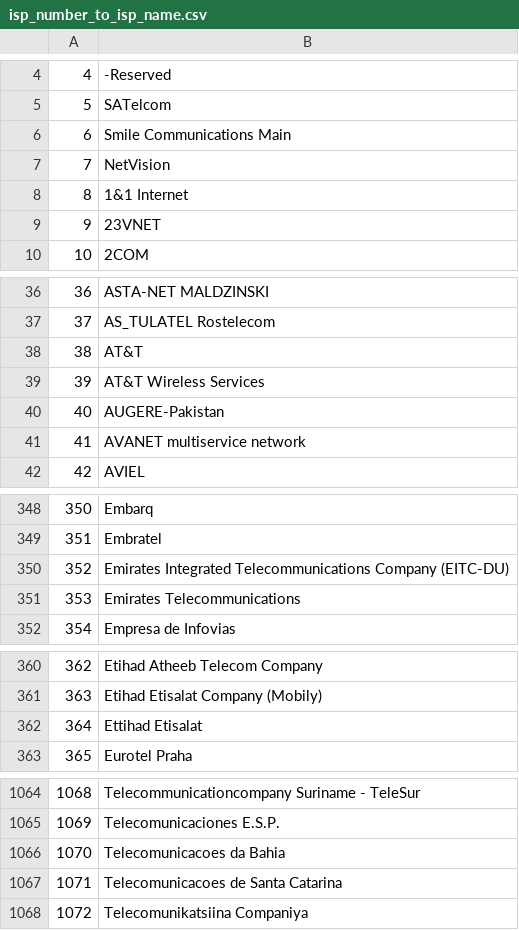
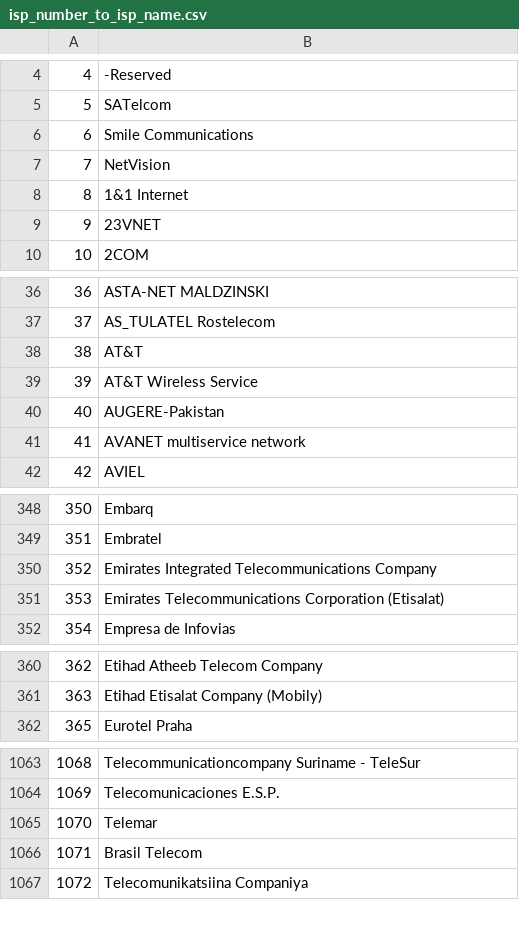
Before and after one commit to Framartin/MeasureNetNeutrality, a CSV file: Databases/isp_number_to_isp_name.csv, drawn as a sheet; only a part is shown, gaps mark what is left out; the diff covers the shown part only.

```diff
--- a/Databases/isp_number_to_isp_name.csv
+++ b/Databases/isp_number_to_isp_name.csv
@@ -5,3 +5,3 @@
 5,SATelcom
-6,Smile Communications Main
+6,Smile Communications
 7,NetVision
@@ -38,3 +38,3 @@
 38,AT&T
-39,AT&T Wireless Services
+39,AT&T Wireless Service
 40,AUGERE-Pakistan
@@ -349,4 +349,4 @@
 351,Embratel
-352,Emirates Integrated Telecommunications Company (EITC-DU)
-353,Emirates Telecommunications
+352,Emirates Integrated Telecommunications Company
+353,Emirates Telecommunications Corporation (Etisalat)
 354,Empresa de Infovias
@@ -361,3 +361,2 @@
 363,Etihad Etisalat Company (Mobily)
-364,Ettihad Etisalat
 365,Eurotel Praha
@@ -1065,4 +1064,4 @@
 1069,Telecomunicaciones E.S.P.
-1070,Telecomunicacoes da Bahia
-1071,Telecomunicacoes de Santa Catarina
+1070,Telemar
+1071,Brasil Telecom
 1072,Telecomunikatsiina Companiya
```
Also changed, not shown: 10 edited cells elsewhere in this file, Databases/isp_number_to_asn.csv.
